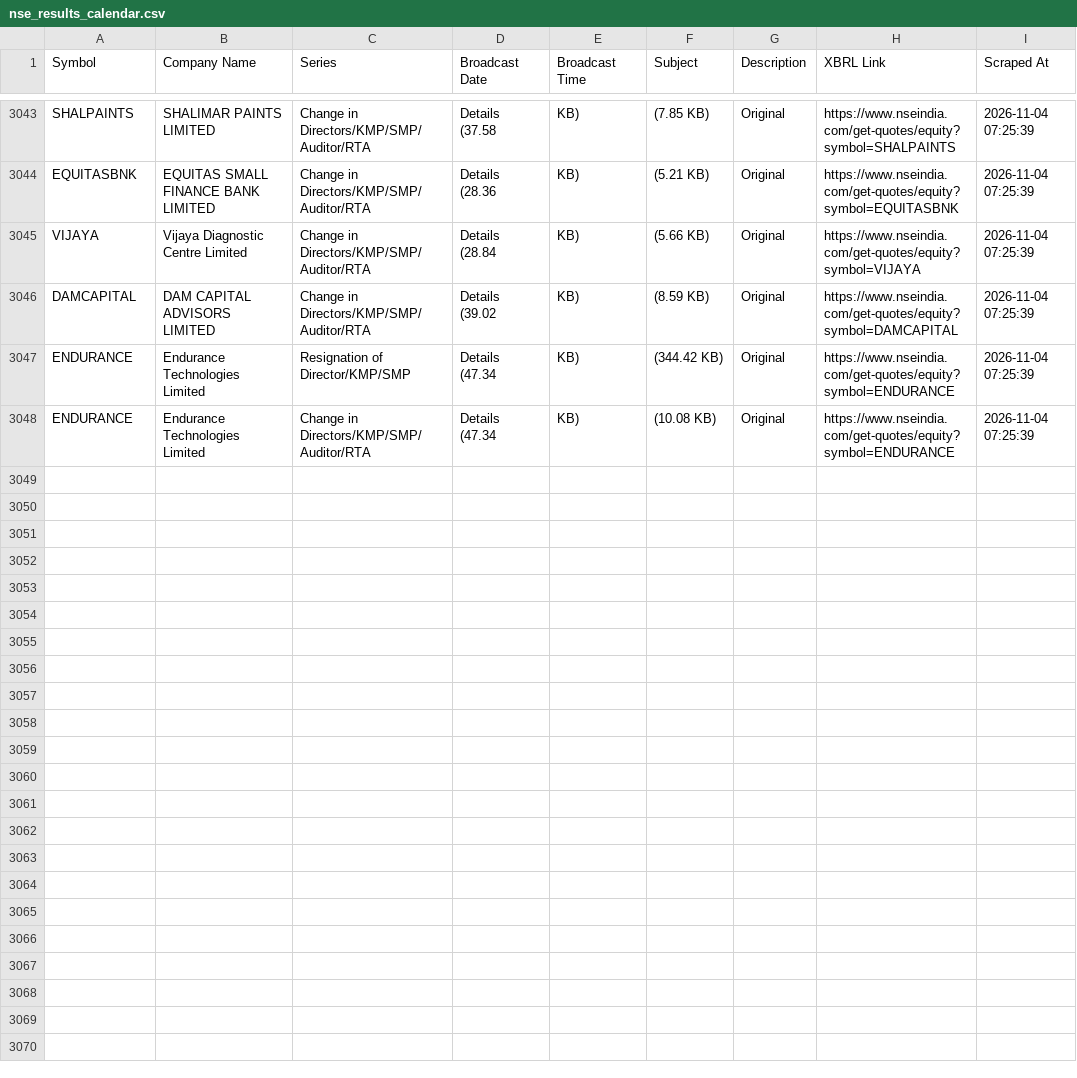
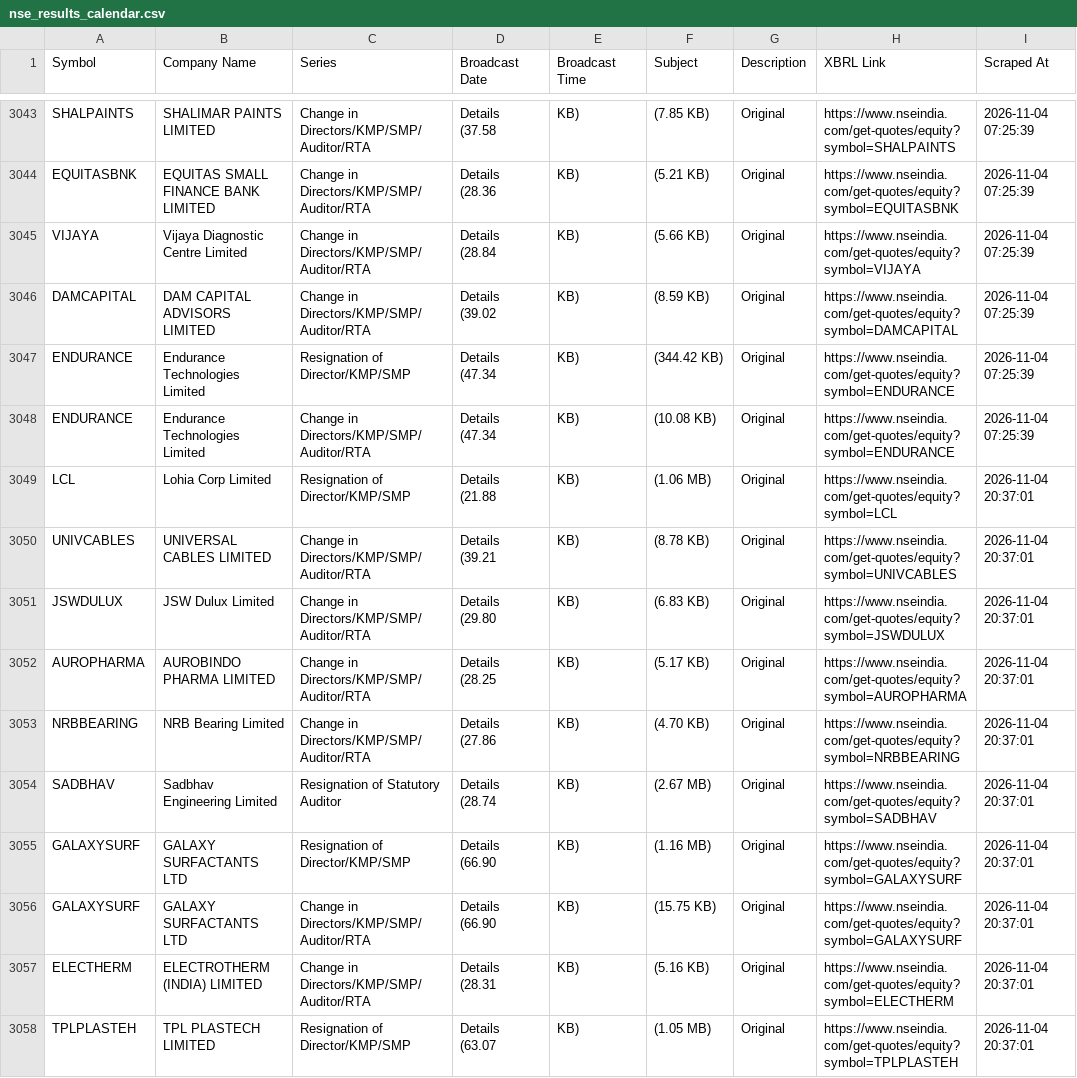
Before and after one commit to thakkars/Quarterly_Profit_Surge, a CSV file: nse_results_calendar.csv, drawn as a sheet; only a part is shown, gaps mark what is left out; ↵ is a line break in a cell; the diff covers the shown part only; the diff names each change by its address in the sheet, - before the commit and + after, or states it on an @@ line.

```diff
--- a/nse_results_calendar.csv
+++ b/nse_results_calendar.csv
+row 3049: LCL | Lohia Corp Limited | Resignation of Director/KMP/SMP | Details ↵ (21.88 | KB) | (1.06 MB) | Original | https://www.nseindia.com/get-quotes/equity?symbol=LCL | 2026-11-04 20:37:01
+row 3050: UNIVCABLES | UNIVERSAL CABLES LIMITED | Change in Directors/KMP/SMP/Auditor/RTA | Details ↵ (39.21 | KB) | (8.78 KB) | Original | https://www.nseindia.com/get-quotes/equity?symbol=UNIVCABLES | 2026-11-04 20:37:01
+row 3051: JSWDULUX | JSW Dulux Limited | Change in Directors/KMP/SMP/Auditor/RTA | Details ↵ (29.80 | KB) | (6.83 KB) | Original | https://www.nseindia.com/get-quotes/equity?symbol=JSWDULUX | 2026-11-04 20:37:01
+row 3052: AUROPHARMA | AUROBINDO PHARMA LIMITED | Change in Directors/KMP/SMP/Auditor/RTA | Details ↵ (28.25 | KB) | (5.17 KB) | Original | https://www.nseindia.com/get-quotes/equity?symbol=AUROPHARMA | 2026-11-04 20:37:01
+row 3053: NRBBEARING | NRB Bearing Limited | Change in Directors/KMP/SMP/Auditor/RTA | Details ↵ (27.86 | KB) | (4.70 KB) | Original | https://www.nseindia.com/get-quotes/equity?symbol=NRBBEARING | 2026-11-04 20:37:01
+row 3054: SADBHAV | Sadbhav Engineering Limited | Resignation of Statutory Auditor | Details ↵ (28.74 | KB) | (2.67 MB) | Original | https://www.nseindia.com/get-quotes/equity?symbol=SADBHAV | 2026-11-04 20:37:01
+row 3055: GALAXYSURF | GALAXY SURFACTANTS LTD | Resignation of Director/KMP/SMP | Details ↵ (66.90 | KB) | (1.16 MB) | Original | https://www.nseindia.com/get-quotes/equity?symbol=GALAXYSURF | 2026-11-04 20:37:01
+row 3056: GALAXYSURF | GALAXY SURFACTANTS LTD | Change in Directors/KMP/SMP/Auditor/RTA | Details ↵ (66.90 | KB) | (15.75 KB) | Original | https://www.nseindia.com/get-quotes/equity?symbol=GALAXYSURF | 2026-11-04 20:37:01
+row 3057: ELECTHERM | ELECTROTHERM (INDIA) LIMITED | Change in Directors/KMP/SMP/Auditor/RTA | Details ↵ (28.31 | KB) | (5.16 KB) | Original | https://www.nseindia.com/get-quotes/equity?symbol=ELECTHERM | 2026-11-04 20:37:01
+row 3058: TPLPLASTEH | TPL PLASTECH LIMITED | Resignation of Director/KMP/SMP | Details ↵ (63.07 | KB) | (1.05 MB) | Original | https://www.nseindia.com/get-quotes/equity?symbol=TPLPLASTEH | 2026-11-04 20:37:01
```
Also changed, not shown: 9 added rows elsewhere in this file, 1 other file.
